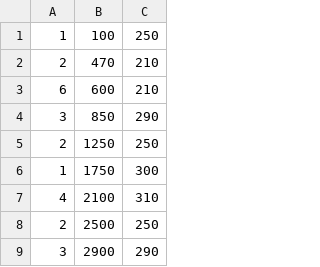
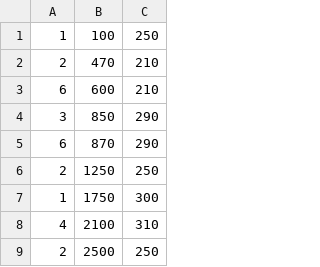
Before and after one commit to chetanch31/WillHero-Group18, a CSV file: src/main/java/com/example/willherofinal/gameMap.csv, drawn as a sheet; only a part is shown; the shorter side is filled out with more unchanged rows; the diff names each change by its address in the sheet, - before the commit and + after, or states it on an @@ line.

```diff
--- a/src/main/java/com/example/willherofinal/gameMap.csv
+++ b/src/main/java/com/example/willherofinal/gameMap.csv
+row 5: 6 | 870 | 290
```
Also changed, not shown: 10 other files.
